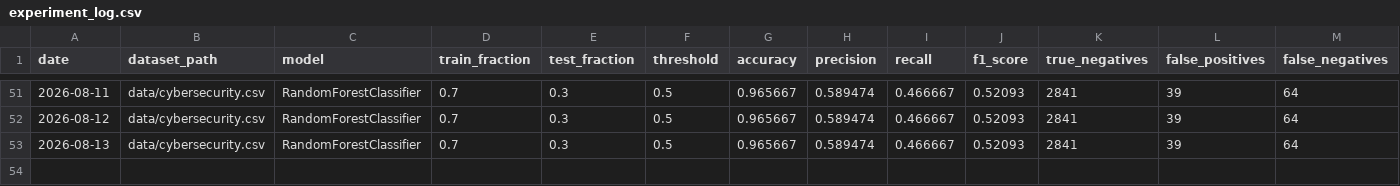
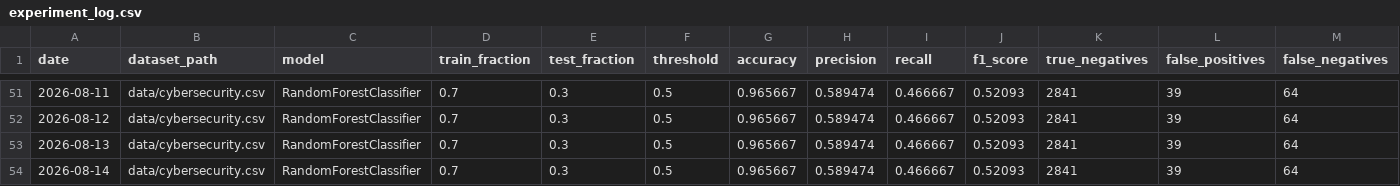
Before and after one commit to IshaanYad/Network-Intrusion-Detection, a CSV file: experiment_log.csv, drawn as a sheet; only a part is shown, gaps mark what is left out; rows hold the shown columns only; the diff names each change by its address in the sheet, - before the commit and + after, or states it on an @@ line.

```diff
--- a/experiment_log.csv
+++ b/experiment_log.csv
+row 54: 2026-08-14 | data/cybersecurity.csv | RandomForestClassifier | 0.7 | 0.3 | 0.5 | 0.965667 | 0.589474 | 0.466667 | 0.52093 | 2841 | 39 | 64
```
Also changed, not shown: 4 other files.
